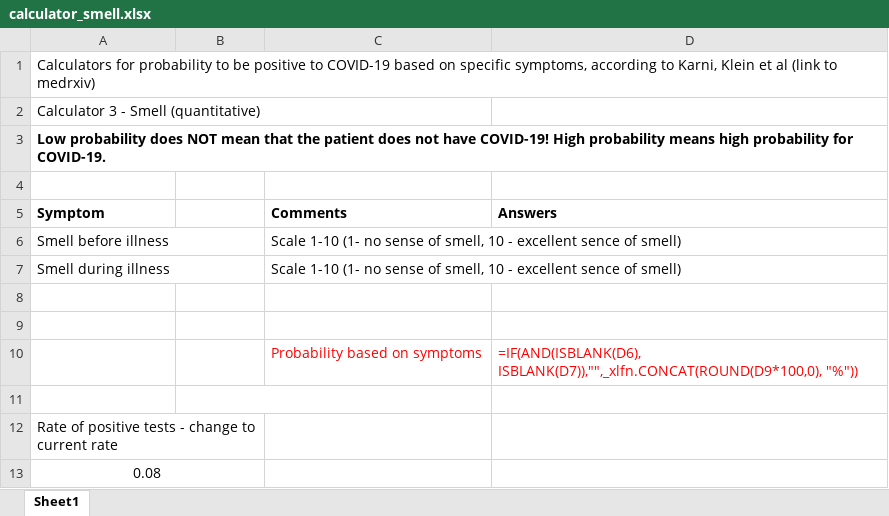
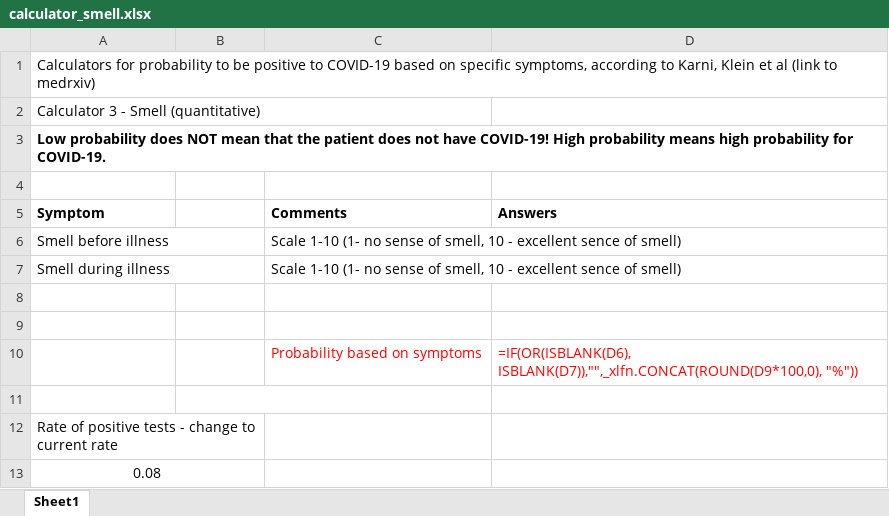
Before and after one commit to KimAsseo/Hadassah_COVID-19, an Excel workbook: calculator_smell.xlsx, sheet Sheet1, drawn as a sheet; values as stored, in another font and other column widths than the file's, no borders; formulas are shown in place of their values; the diff names each change by its address in the sheet, - before the commit and + after, or states it on an @@ line.

```diff
--- a/calculator_smell.xlsx (sheet Sheet1)
+++ b/calculator_smell.xlsx (sheet Sheet1)
-D10 (Answers): =IF(AND(ISBLANK(D6), ISBLANK(D7)),"",_xlfn.CONCAT(ROUND(D9*100,0), "%"))
+D10 (Answers): =IF(OR(ISBLANK(D6), ISBLANK(D7)),"",_xlfn.CONCAT(ROUND(D9*100,0), "%"))
```
Also changed, not shown: calculator_basic_and_smell.xlsx, calculator_basic_and_taste.xlsx.
